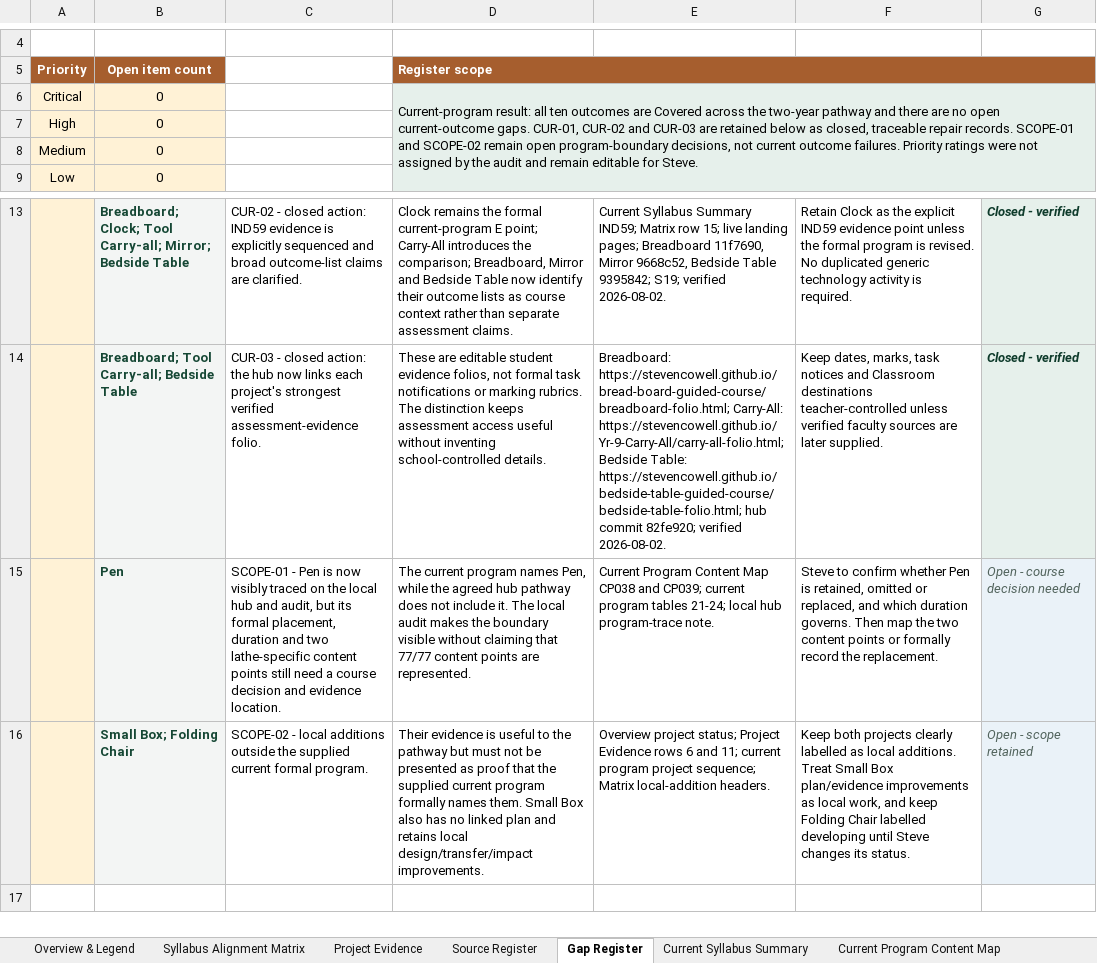
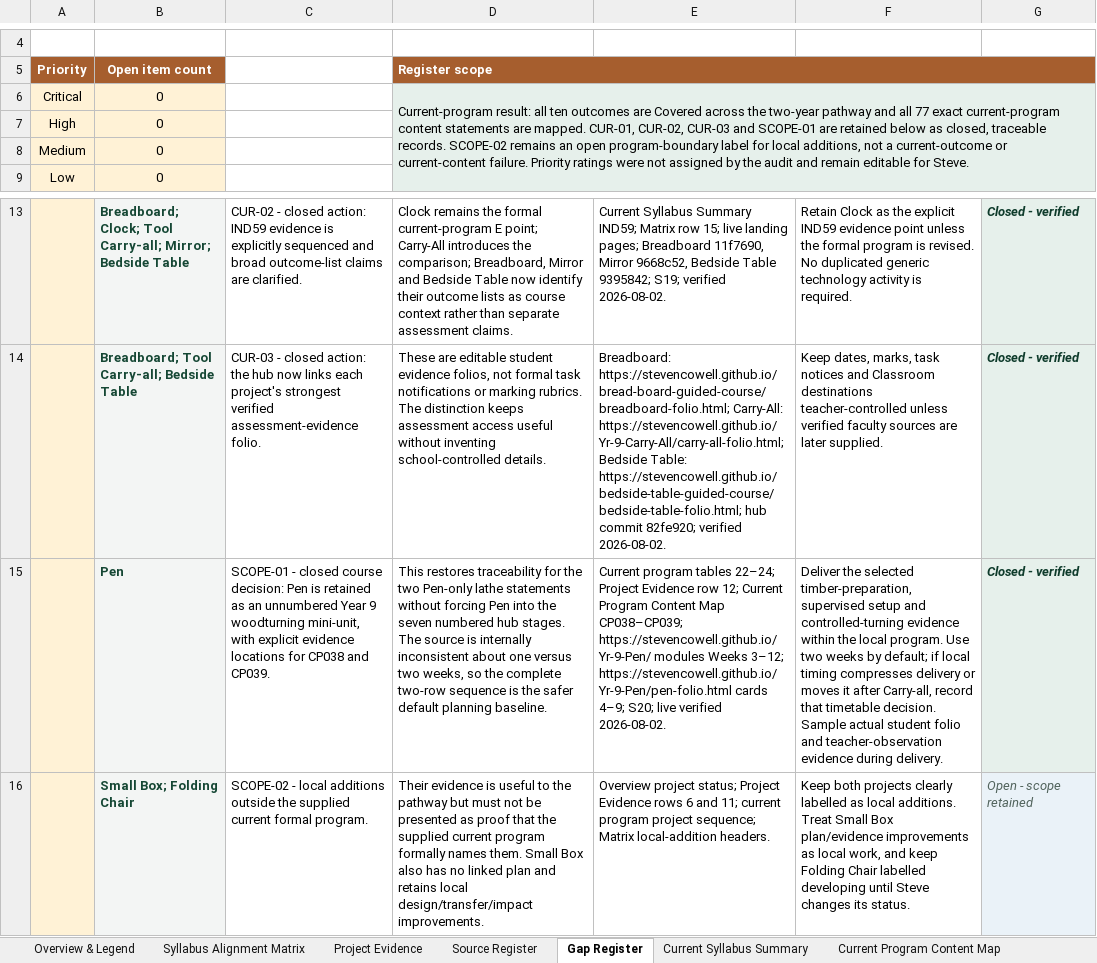
Before and after one commit to stevencowell/year-9-10-timber, an Excel workbook: Timber Course Alignment Audit.xlsx, sheet Gap Register, drawn as a sheet; only a part is shown, gaps mark what is left out; values as stored, in another font and other column widths than the file's, no borders; removed rows and columns are numbered as before the commit, all else as after; the diff names each change by its address in the sheet, - before the commit and + after, or states it on an @@ line.

Commit message:
Record Pen program decision in Timber audit

```diff
--- a/Timber Course Alignment Audit.xlsx (sheet Gap Register)
+++ b/Timber Course Alignment Audit.xlsx (sheet Gap Register)
-D6: …pathway and there are no open current-outcome gaps. CUR-01, CUR-02 and CUR-03 are retained below as closed, traceable repair records. SCOPE-01 and SCOPE-02 remain open program-boundary decisions, not current outcome failures. Priority ratings…
+D6: …pathway and all 77 exact current-program content statements are mapped. CUR-01, CUR-02, CUR-03 and SCOPE-01 are retained below as closed, traceable records. SCOPE-02 remains an open program-boundary label for local additions, not a current-outcome or current-content failure. Priority ratings…
-row 15:  | Pen | SCOPE-01 - Pen is now visibly traced on the local hub and audit, but its formal placement, duration and two lathe-specific content points still need a course decision and evidence location. | The current program names Pen, while the agreed hub pathway does not include it. The local audit makes the boundary visible without claiming that 77/77 content points are represented. | Current Program Content Map CP038 and CP039; current program tables 21-24; local hub program-trace note. | Steve to confirm whether Pen is retained, omitted or replaced, and which duration governs. Then map the two content points or formally record the replacement. | Open - course decision needed
+row 15:  | Pen | SCOPE-01 - closed course decision: Pen is retained as an unnumbered Year 9 woodturning mini-unit, with explicit evidence locations for CP038 and CP039. | This restores traceability for the two Pen-only lathe statements without forcing Pen into the seven numbered hub stages. The source is internally inconsistent about one versus two weeks, so the complete two-row sequence is the safer default planning baseline. | Current program tables 22–24; Project Evidence row 12; Current Program Content Map CP038–CP039; https://stevencowell.github.io/Yr-9-Pen/ modules Weeks 3–12; https://stevencowell.github.io/Yr-9-Pen/pen-folio.html cards 4–9; S20; live verified 2026-08-02. | Deliver the selected timber-preparation, supervised setup and controlled-turning evidence within the local program. Use two weeks by default; if local timing compresses delivery or moves it after Carry-all, record that timetable decision. Sample actual student folio and teacher-observation evidence during delivery. | Closed - verified
```
Also changed, not shown: sheet Current Program Content Map, sheet Current Syllabus Summary, sheet Project Evidence, sheet Source Register, sheet Overview & Legend.
